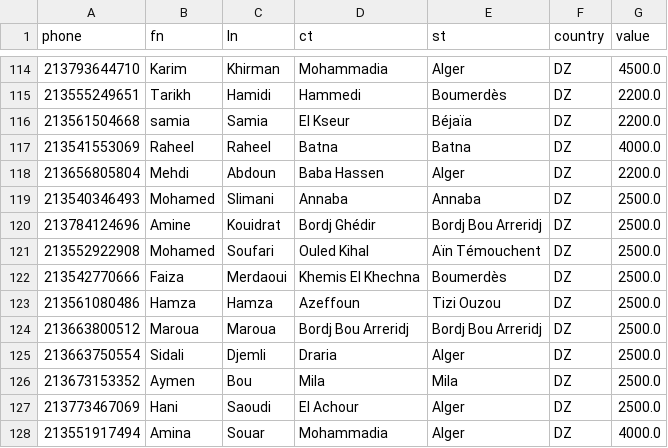
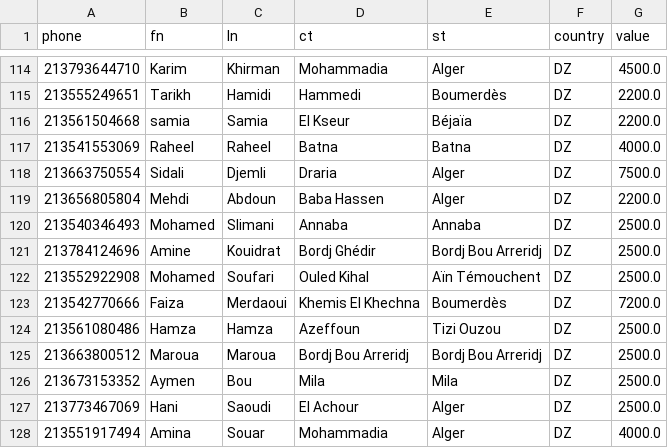
Before and after one commit to djelili-fares/meta-audience-builder, a CSV file: meta_custom_audience_master.csv, drawn as a sheet; only a part is shown, gaps mark what is left out; the diff covers the shown part only.

```diff
--- a/meta_custom_audience_master.csv
+++ b/meta_custom_audience_master.csv
@@ -117,2 +117,3 @@
 213541553069,Raheel,Raheel,Batna,Batna,DZ,4000.0
+213663750554,Sidali,Djemli,Draria,Alger,DZ,7500.0
 213656805804,Mehdi,Abdoun,Baba Hassen,Alger,DZ,2200.0
@@ -121,6 +122,5 @@
 213552922908,Mohamed,Soufari,Ouled Kihal,Aïn Témouchent,DZ,2500.0
-213542770666,Faiza,Merdaoui,Khemis El Khechna,Boumerdès,DZ,2500.0
+213542770666,Faiza,Merdaoui,Khemis El Khechna,Boumerdès,DZ,7200.0
 213561080486,Hamza,Hamza,Azeffoun,Tizi Ouzou,DZ,2500.0
 213663800512,Maroua,Maroua,Bordj Bou Arreridj,Bordj Bou Arreridj,DZ,2500.0
-213663750554,Sidali,Djemli,Draria,Alger,DZ,2500.0
 213673153352,Aymen,Bou,Mila,Mila,DZ,2500.0
```
Also changed, not shown: 25 added rows elsewhere in this file, 5 other files.
